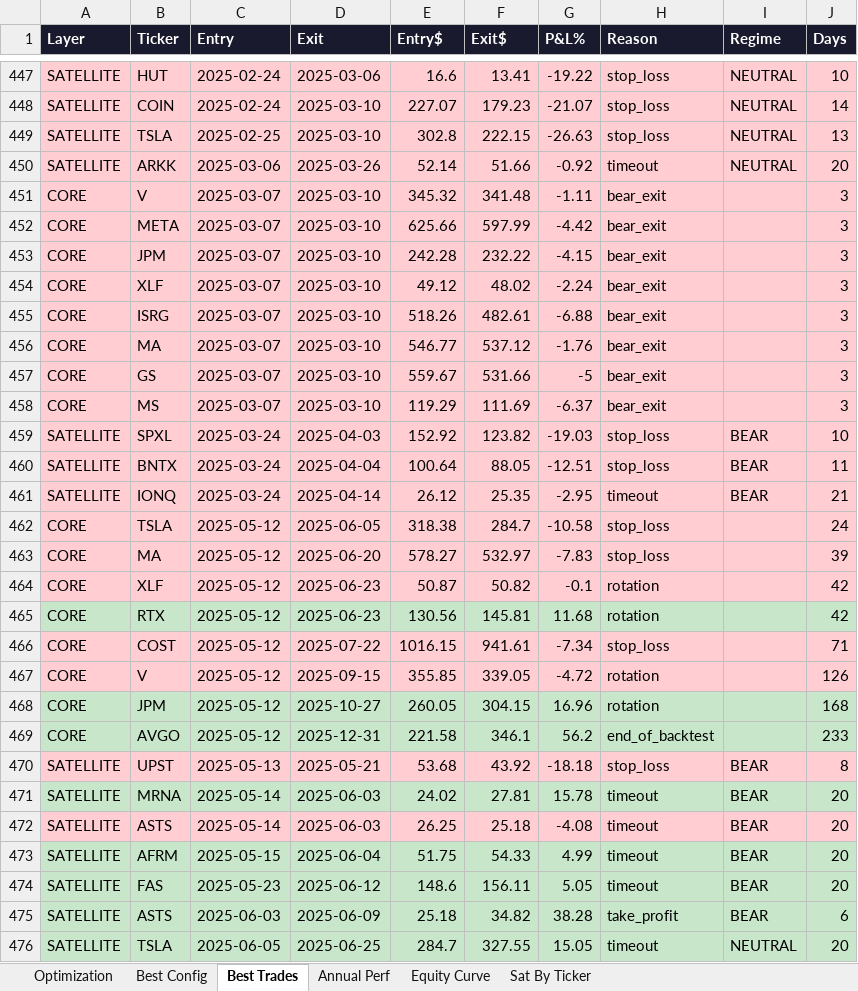
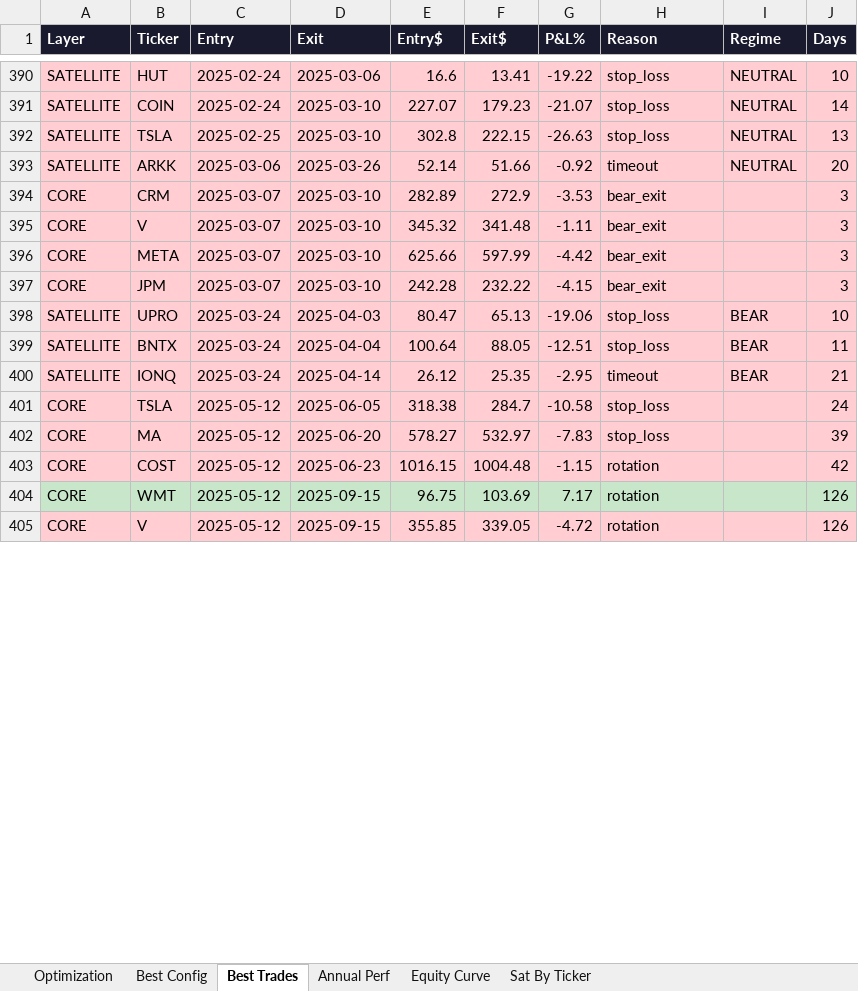
Before and after one commit to johnbrami55/portfolio-manager, an Excel workbook: backtest_results.xlsx, sheet Best Trades, drawn as a sheet; only a part is shown, gaps mark what is left out; values as stored, in another font and other column widths than the file's, no borders; removed rows and columns are numbered as before the commit, all else as after; the diff covers the shown part only; the diff names each change by its address in the sheet, - before the commit and + after, or states it on an @@ line.

Commit message:
backtest: results [skip ci]

```diff
--- a/backtest_results.xlsx (sheet Best Trades)
+++ b/backtest_results.xlsx (sheet Best Trades)
+row 394: CORE | CRM | 2025-03-07 | 2025-03-10 | 282.89 | 272.9 | -3.53 | bear_exit |  | 3
-row 454: CORE | XLF | 2025-03-07 | 2025-03-10 | 49.12 | 48.02 | -2.24 | bear_exit |  | 3
-row 455: CORE | ISRG | 2025-03-07 | 2025-03-10 | 518.26 | 482.61 | -6.88 | bear_exit |  | 3
-row 456: CORE | MA | 2025-03-07 | 2025-03-10 | 546.77 | 537.12 | -1.76 | bear_exit |  | 3
-row 457: CORE | GS | 2025-03-07 | 2025-03-10 | 559.67 | 531.66 | -5 | bear_exit |  | 3
-row 458: CORE | MS | 2025-03-07 | 2025-03-10 | 119.29 | 111.69 | -6.37 | bear_exit |  | 3
-B398 (Ticker): SPXL
+B398 (Ticker): UPRO
-E398 (Entry$): 152.92
+E398 (Entry$): 80.47
-F398 (Exit$): 123.82
+F398 (Exit$): 65.13
-G398 (P&L%): -19.03
+G398 (P&L%): -19.06
-B403 (Ticker): XLF
+B403 (Ticker): COST
-E403 (Entry$): 50.87
+E403 (Entry$): 1016.15
-F403 (Exit$): 50.82
+F403 (Exit$): 1004.48
-G403 (P&L%): -0.1
+G403 (P&L%): -1.15
-B404 (Ticker): RTX
+B404 (Ticker): WMT
-D404 (Exit): 2025-06-23
+D404 (Exit): 2025-09-15
-E404 (Entry$): 130.56
+E404 (Entry$): 96.75
-F404 (Exit$): 145.81
+F404 (Exit$): 103.69
-G404 (P&L%): 11.68
+G404 (P&L%): 7.17
-J404 (Days): 42
+J404 (Days): 126
-row 466: CORE | COST | 2025-05-12 | 2025-07-22 | 1016.15 | 941.61 | -7.34 | stop_loss |  | 71
-row 468: CORE | JPM | 2025-05-12 | 2025-10-27 | 260.05 | 304.15 | 16.96 | rotation |  | 168
-row 469: CORE | AVGO | 2025-05-12 | 2025-12-31 | 221.58 | 346.1 | 56.2 | end_of_backtest |  | 233
-row 470: SATELLITE | UPST | 2025-05-13 | 2025-05-21 | 53.68 | 43.92 | -18.18 | stop_loss | BEAR | 8
-row 471: SATELLITE | MRNA | 2025-05-14 | 2025-06-03 | 24.02 | 27.81 | 15.78 | timeout | BEAR | 20
-row 472: SATELLITE | ASTS | 2025-05-14 | 2025-06-03 | 26.25 | 25.18 | -4.08 | timeout | BEAR | 20
-row 473: SATELLITE | AFRM | 2025-05-15 | 2025-06-04 | 51.75 | 54.33 | 4.99 | timeout | BEAR | 20
-row 474: SATELLITE | FAS | 2025-05-23 | 2025-06-12 | 148.6 | 156.11 | 5.05 | timeout | BEAR | 20
-row 475: SATELLITE | ASTS | 2025-06-03 | 2025-06-09 | 25.18 | 34.82 | 38.28 | take_profit | BEAR | 6
-row 476: SATELLITE | TSLA | 2025-06-05 | 2025-06-25 | 284.7 | 327.55 | 15.05 | timeout | NEUTRAL | 20
```
Also changed, not shown: 34 added rows, 98 removed rows, 145 edited cells and cell formats elsewhere in this sheet, sheet Equity Curve, sheet Optimization, sheet Sat By Ticker, sheet Best Config, sheet Annual Perf, 1 other file.
